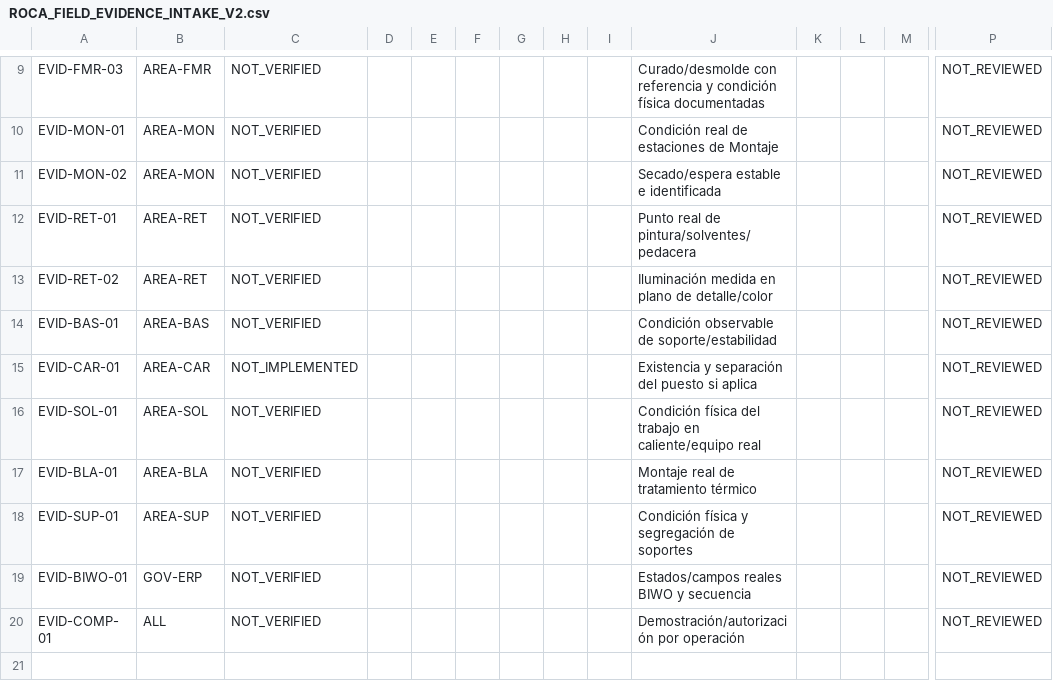
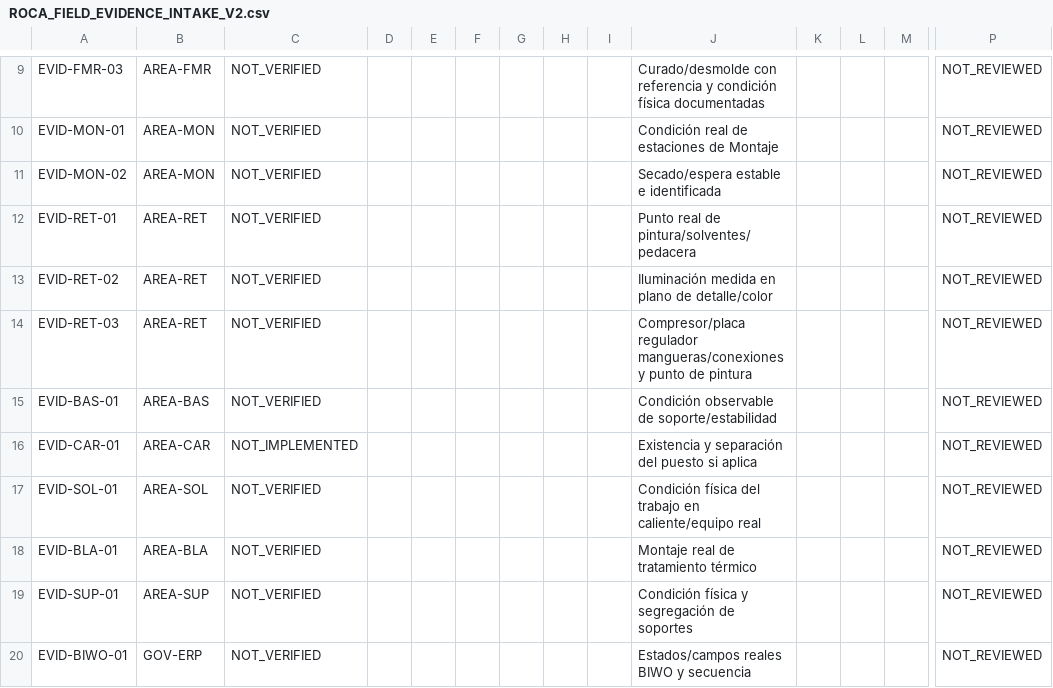
Before and after one commit to romerobarcenabraulio-hash/ROCA-TAX, a CSV file: ops/control/ROCA_FIELD_EVIDENCE_INTAKE_V2.csv, drawn as a sheet; only a part is shown, gaps mark what is left out; the shorter side is filled out with more unchanged rows; rows hold the shown columns only; the diff names each change by its address in the sheet, - before the commit and + after, or states it on an @@ line.

Commit message:
Prepare Retoque field evidence intake

```diff
--- a/ops/control/ROCA_FIELD_EVIDENCE_INTAKE_V2.csv
+++ b/ops/control/ROCA_FIELD_EVIDENCE_INTAKE_V2.csv
+row 14: EVID-RET-03 | AREA-RET | NOT_VERIFIED |  |  |  |  |  |  | Compresor/placa regulador mangueras/conexiones y punto de pintura |  |  |  | NOT_REVIEWED
```
